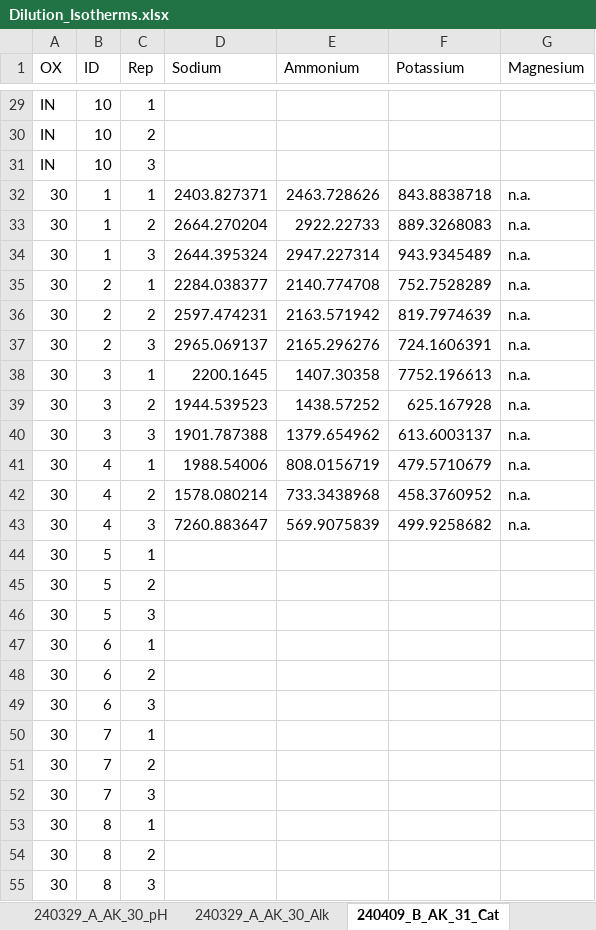
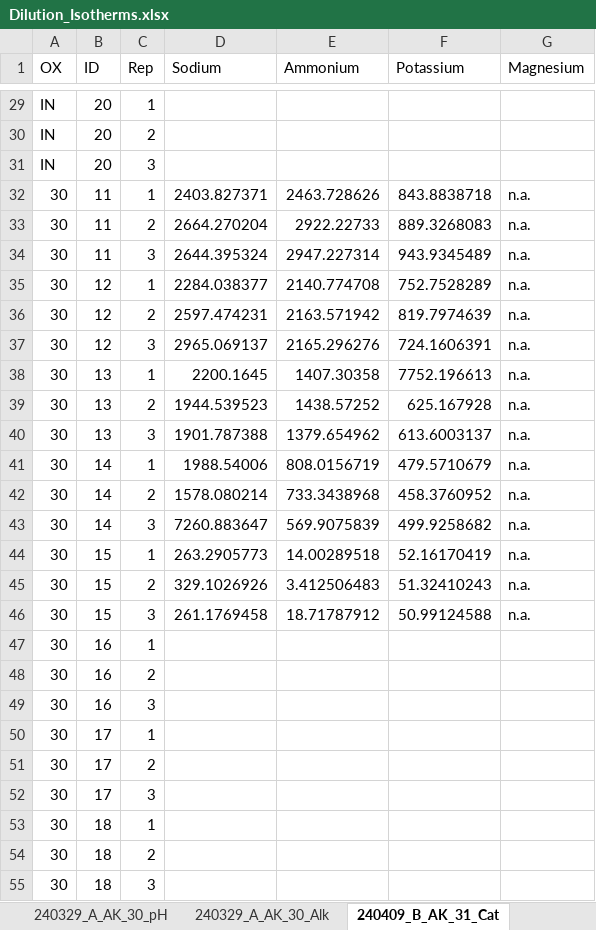
Before and after one commit to CheFusi/Isotherm, an Excel workbook: Dilution_Isotherms.xlsx, sheet 240409_B_AK_31_Cat, drawn as a sheet; only a part is shown, gaps mark what is left out; values as stored, in another font and other column widths than the file's, no borders; the diff covers the shown part only; the diff names each change by its address in the sheet, - before the commit and + after, or states it on an @@ line.

```diff
--- a/Dilution_Isotherms.xlsx (sheet 240409_B_AK_31_Cat)
+++ b/Dilution_Isotherms.xlsx (sheet 240409_B_AK_31_Cat)
-B29:B31 (ID): 10
+B29:B31 (ID): 20
-B32:B34 (ID): 1
+B32:B34 (ID): 11
-B35:B37 (ID): 2
+B35:B37 (ID): 12
-B38:B40 (ID): 3
+B38:B40 (ID): 13
-B41:B43 (ID): 4
+B41:B43 (ID): 14
-B44:B46 (ID): 5
+B44:B46 (ID): 15
-D44 (Sodium): (empty)
+D44 (Sodium): 263.2905773
-E44 (Ammonium): (empty)
+E44 (Ammonium): 14.00289518
-F44 (Potassium): (empty)
+F44 (Potassium): 52.16170419
-G44:G46 (Magnesium): (empty)
+G44:G46 (Magnesium): n.a.
-D45 (Sodium): (empty)
+D45 (Sodium): 329.1026926
-E45 (Ammonium): (empty)
+E45 (Ammonium): 3.412506483
-F45 (Potassium): (empty)
+F45 (Potassium): 51.32410243
-D46 (Sodium): (empty)
+D46 (Sodium): 261.1769458
-E46 (Ammonium): (empty)
+E46 (Ammonium): 18.71787912
-F46 (Potassium): (empty)
+F46 (Potassium): 50.99124588
-B47:B49 (ID): 6
+B47:B49 (ID): 16
-B50:B52 (ID): 7
+B50:B52 (ID): 17
-B53:B55 (ID): 8
+B53:B55 (ID): 18
```
Also changed, not shown: 75 edited cells elsewhere in this sheet, sheet 240409_B_AK_31_An, sheet 240409_B_AM_15_Cat, sheet 240409_B_AK_31_Alk, sheet 240409_B_AK_31_pH, sheet 240409_B_AK_10_Alk, sheet 240409_B_AM_15_Alk, 2 more sheets, other sheet tabs, Dose_Isotherm_2.xlsx, 9 other files.
